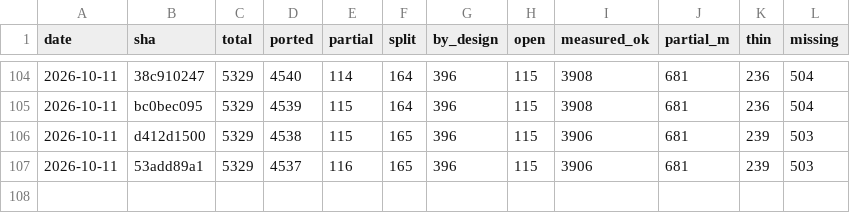
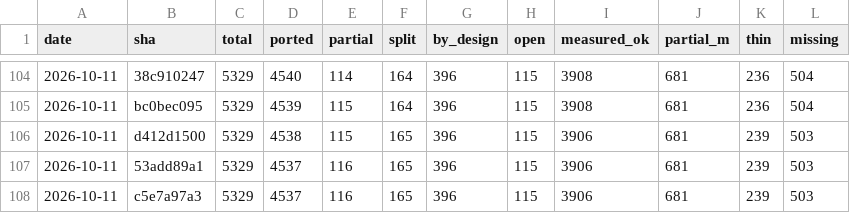
Before and after one commit to richie3366/teleport-contest, a TSV file: docs/ledger/SNAPSHOTS.tsv, drawn as a sheet; only a part is shown, gaps mark what is left out.

Commit message:
audit 2703-2709 @c5e7a97a3: review D-3840/D-3841/D-3842/D-3845/D-3846/D-3847/D-3848 (7A/0D/0Q, 0 Must-fix) + full rescore 1149/1197
Each js-touching SHA since the last audit file audited against pinned C with a movement re-measure: all 7 claims re-verified true (Ranger-578308 + Healer-578136 PASS; 5 moved-past), 0 regressed in any reach spread. No C-wrongs, no queue prepends. Ledger-text repair inside the audit: test_move row had lost js/hack.js:test_move (restored; D-3430 absence is D_KEEP trim). Public 44/44; corpus 1149/1197 (+2, RNG 98.96%, full:true, 0 PASS->FAIL); held-out 22/44 (pts 9000, RNG 51.6% flat).

```diff
--- a/docs/ledger/SNAPSHOTS.tsv
+++ b/docs/ledger/SNAPSHOTS.tsv
@@ -107 +107,2 @@ date	sha	total	ported	partial	split	by_design	open	measured_ok	partial_m	thin	mi
 2026-10-11	53add89a1	5329	4537	116	165	396	115	3906	681	239	503
+2026-10-11	c5e7a97a3	5329	4537	116	165	396	115	3906	681	239	503
```
Also changed, not shown: 13 other files.
